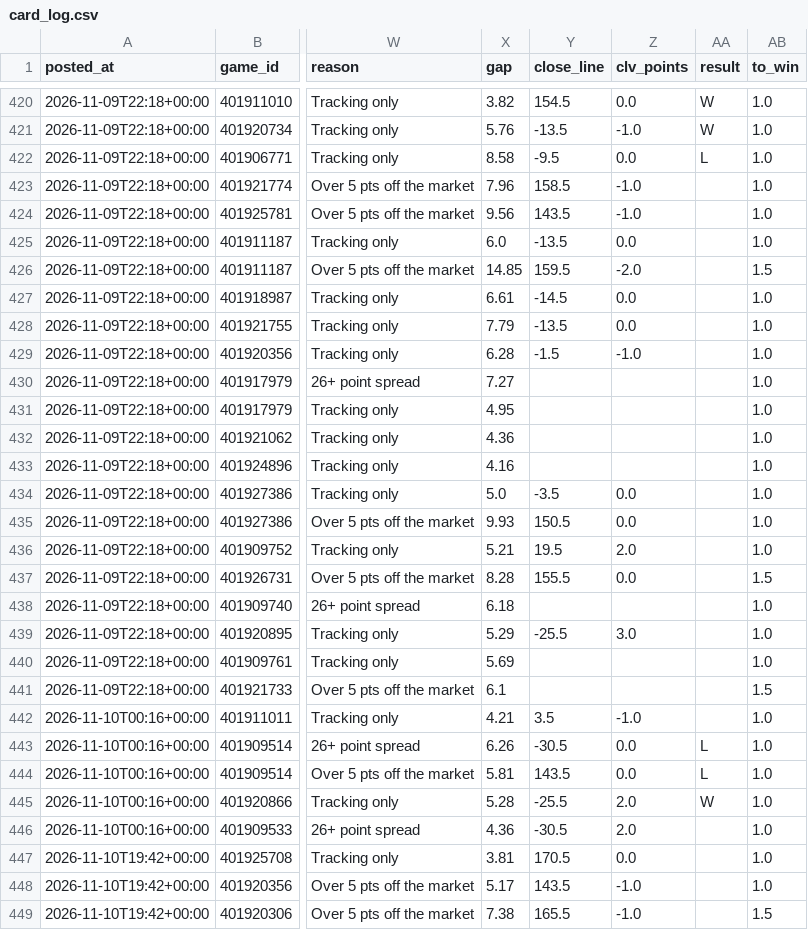
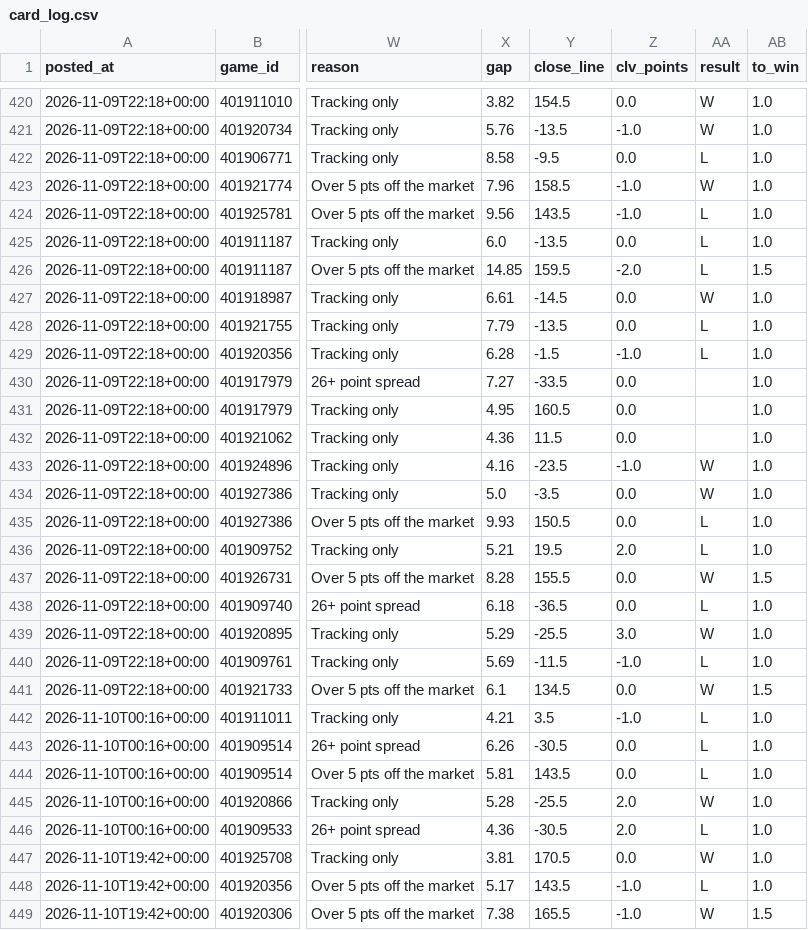
Before and after one commit to patjennings96-ctrl/ncaab-edge-board, a CSV file: data/history/card_log.csv, drawn as a sheet; only a part is shown, gaps mark what is left out; the diff covers the shown part only; the diff names each change by its address in the sheet, - before the commit and + after, or states it on an @@ line.

```diff
--- a/data/history/card_log.csv
+++ b/data/history/card_log.csv
-AA423 (result): (empty)
+AA423 (result): W
-AA424:AA426 (result): (empty)
+AA424:AA426 (result): L
-AA427 (result): (empty)
+AA427 (result): W
-AA428:AA429 (result): (empty)
+AA428:AA429 (result): L
-Y430 (close_line): (empty)
+Y430 (close_line): -33.5
-Z430:Z432 (clv_points): (empty)
+Z430:Z432 (clv_points): 0.0
-Y431 (close_line): (empty)
+Y431 (close_line): 160.5
-Y432 (close_line): (empty)
+Y432 (close_line): 11.5
-Y433 (close_line): (empty)
+Y433 (close_line): -23.5
-Z433 (clv_points): (empty)
+Z433 (clv_points): -1.0
-AA433:AA434 (result): (empty)
+AA433:AA434 (result): W
-AA435:AA436 (result): (empty)
+AA435:AA436 (result): L
-AA437 (result): (empty)
+AA437 (result): W
-Y438 (close_line): (empty)
+Y438 (close_line): -36.5
-Z438 (clv_points): (empty)
+Z438 (clv_points): 0.0
-AA438 (result): (empty)
+AA438 (result): L
-AA439 (result): (empty)
+AA439 (result): W
-Y440 (close_line): (empty)
+Y440 (close_line): -11.5
-Z440 (clv_points): (empty)
+Z440 (clv_points): -1.0
-AA440 (result): (empty)
+AA440 (result): L
-Y441 (close_line): (empty)
+Y441 (close_line): 134.5
-Z441 (clv_points): (empty)
+Z441 (clv_points): 0.0
-AA441 (result): (empty)
+AA441 (result): W
-AA442 (result): (empty)
+AA442 (result): L
-AA446 (result): (empty)
+AA446 (result): L
-AA447 (result): (empty)
+AA447 (result): W
-AA448 (result): (empty)
+AA448 (result): L
-AA449 (result): (empty)
+AA449 (result): W
```
Also changed, not shown: 34 edited cells elsewhere in this file, data/history/cal_log.csv, 3 other files.
